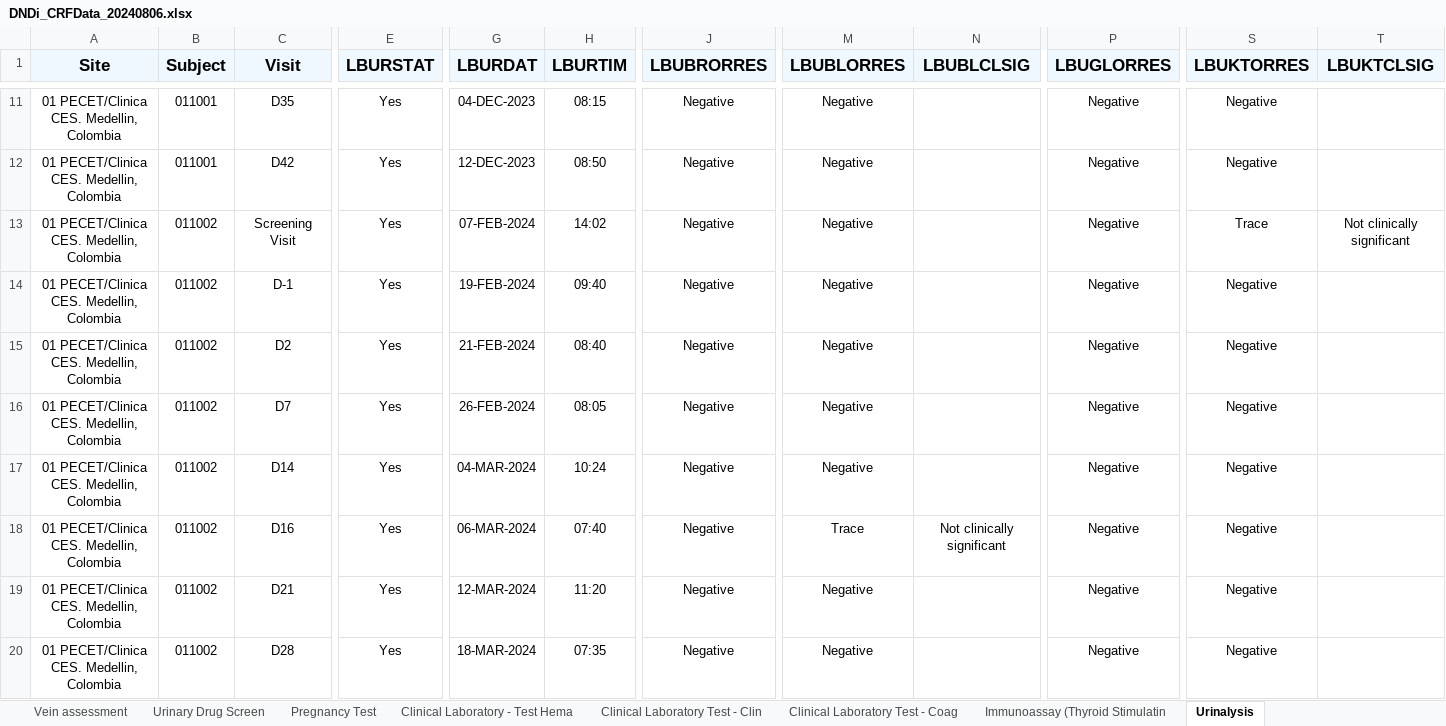
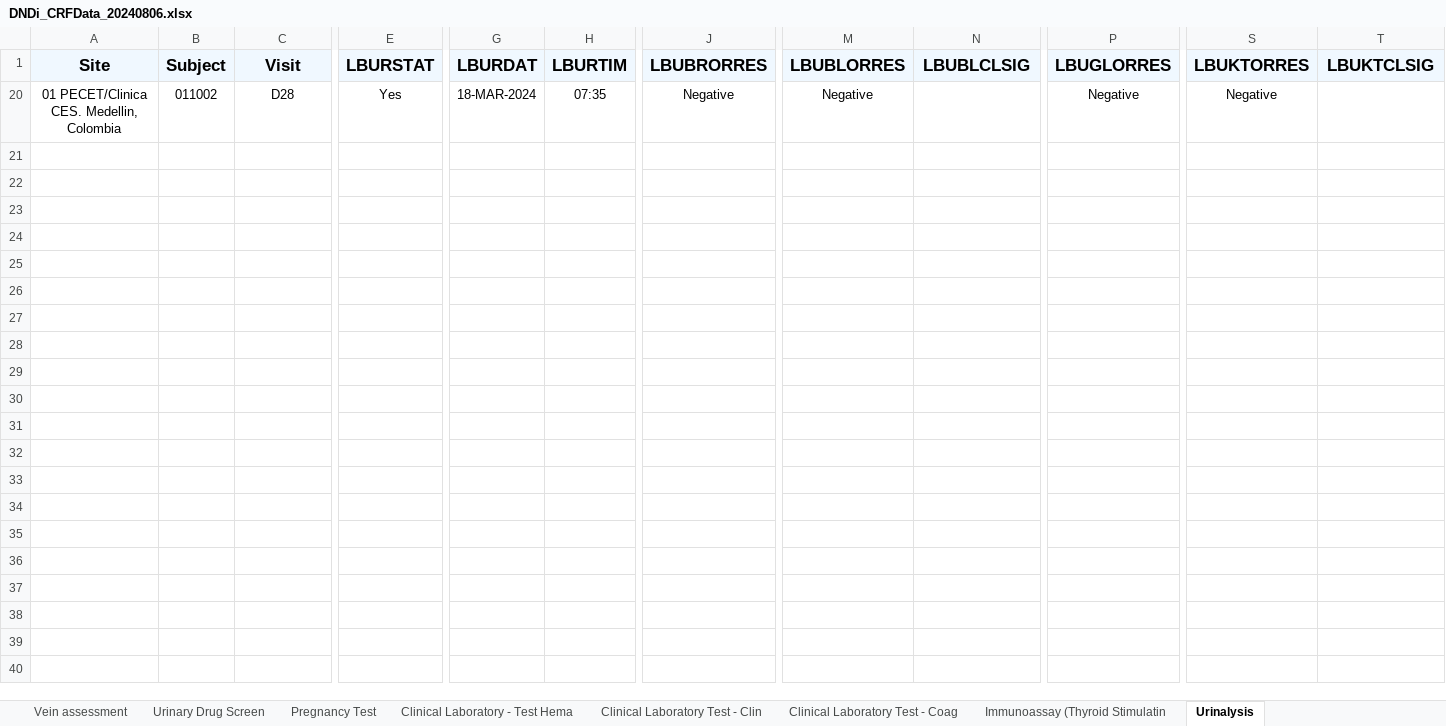
Before and after one commit to sebastiansossah/DNDI_cleaning_code, an Excel workbook: validacion_final/DNDi_CRFData_20240806.xlsx, sheet Urinalysis, drawn as a sheet; only a part is shown, gaps mark what is left out; values as stored, in another font and other column widths than the file's, no borders; rows hold the shown columns only; the diff covers the shown part only; the diff names each change by its address in the sheet, - before the commit and + after, or states it on an @@ line.

```diff
--- a/validacion_final/DNDi_CRFData_20240806.xlsx (sheet Urinalysis)
+++ b/validacion_final/DNDi_CRFData_20240806.xlsx (sheet Urinalysis)
@@ row 11 hidden: 01 PECET/Clinica CES. Medellin, Colombia | 011001 | D35 | Yes | 04-DEC-2023 | 08:15 | Negative | Negative |  | Negative | Negative @@
@@ row 12 hidden: 01 PECET/Clinica CES. Medellin, Colombia | 011001 | D42 | Yes | 12-DEC-2023 | 08:50 | Negative | Negative |  | Negative | Negative @@
@@ row 13 hidden: 01 PECET/Clinica CES. Medellin, Colombia | 011002 | Screening Visit | Yes | 07-FEB-2024 | 14:02 | Negative | Negative |  | Negative | Trace | Not clinically significant @@
@@ row 14 hidden: 01 PECET/Clinica CES. Medellin, Colombia | 011002 | D-1 | Yes | 19-FEB-2024 | 09:40 | Negative | Negative |  | Negative | Negative @@
@@ row 15 hidden: 01 PECET/Clinica CES. Medellin, Colombia | 011002 | D2 | Yes | 21-FEB-2024 | 08:40 | Negative | Negative |  | Negative | Negative @@
@@ row 16 hidden: 01 PECET/Clinica CES. Medellin, Colombia | 011002 | D7 | Yes | 26-FEB-2024 | 08:05 | Negative | Negative |  | Negative | Negative @@
@@ row 17 hidden: 01 PECET/Clinica CES. Medellin, Colombia | 011002 | D14 | Yes | 04-MAR-2024 | 10:24 | Negative | Negative |  | Negative | Negative @@
@@ row 18 hidden: 01 PECET/Clinica CES. Medellin, Colombia | 011002 | D16 | Yes | 06-MAR-2024 | 07:40 | Negative | Trace | Not clinically significant | Negative | Negative @@
@@ row 19 hidden: 01 PECET/Clinica CES. Medellin, Colombia | 011002 | D21 | Yes | 12-MAR-2024 | 11:20 | Negative | Negative |  | Negative | Negative @@
```
Also changed, not shown: 60 hidden or unhidden rows elsewhere in this sheet, sheet Vital Signs, sheet Urinary Drug Screen, validacion_final/validacion_random.xlsx, 10 other files.
